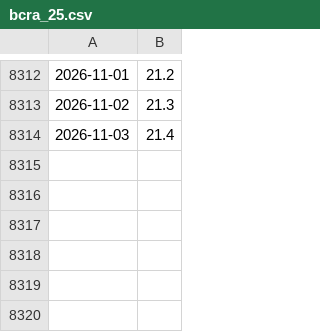
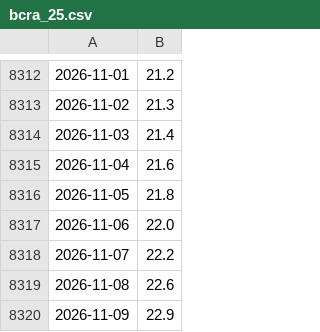
Before and after one commit to nicosauriorex/duelo-de-datos, a CSV file: datos/cache/bcra_25.csv, drawn as a sheet; only a part is shown, gaps mark what is left out; the diff names each change by its address in the sheet, - before the commit and + after, or states it on an @@ line.

```diff
--- a/datos/cache/bcra_25.csv
+++ b/datos/cache/bcra_25.csv
+row 8315: 2026-11-04 | 21.6
+row 8316: 2026-11-05 | 21.8
+row 8317: 2026-11-06 | 22.0
+row 8318: 2026-11-07 | 22.2
+row 8319: 2026-11-08 | 22.6
+row 8320: 2026-11-09 | 22.9
```
Also changed, not shown: datos/cache/y_bbar.csv, datos/cache/y_edn.csv, 40 other files.
